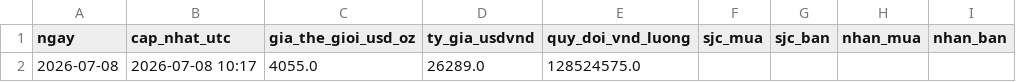
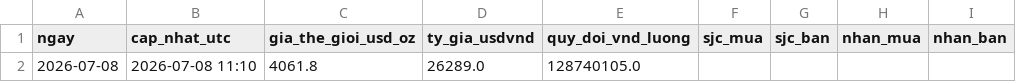
Before and after one commit to tungchisofft/chung-khoan, a CSV file: Bao_cao_vang.csv, drawn as a sheet; only a part is shown; the diff names each change by its address in the sheet, - before the commit and + after, or states it on an @@ line.

```diff
--- a/Bao_cao_vang.csv
+++ b/Bao_cao_vang.csv
-B2 (cap_nhat_utc): 2026-07-08 10:17
+B2 (cap_nhat_utc): 2026-07-08 11:10
-C2 (gia_the_gioi_usd_oz): 4055.0
+C2 (gia_the_gioi_usd_oz): 4061.8
-E2 (quy_doi_vnd_luong): 128524575.0
+E2 (quy_doi_vnd_luong): 128740105.0
```
Also changed, not shown: 1 other file.
